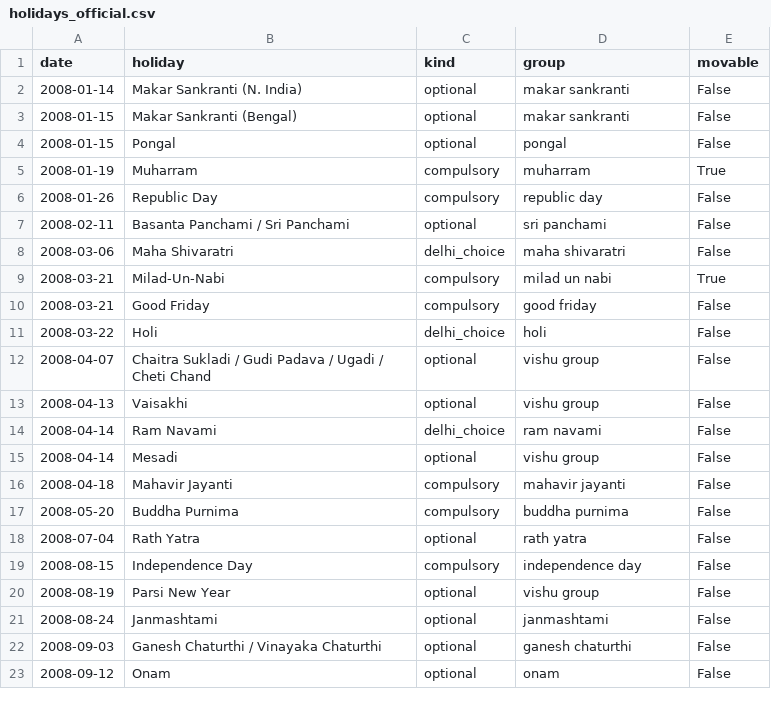
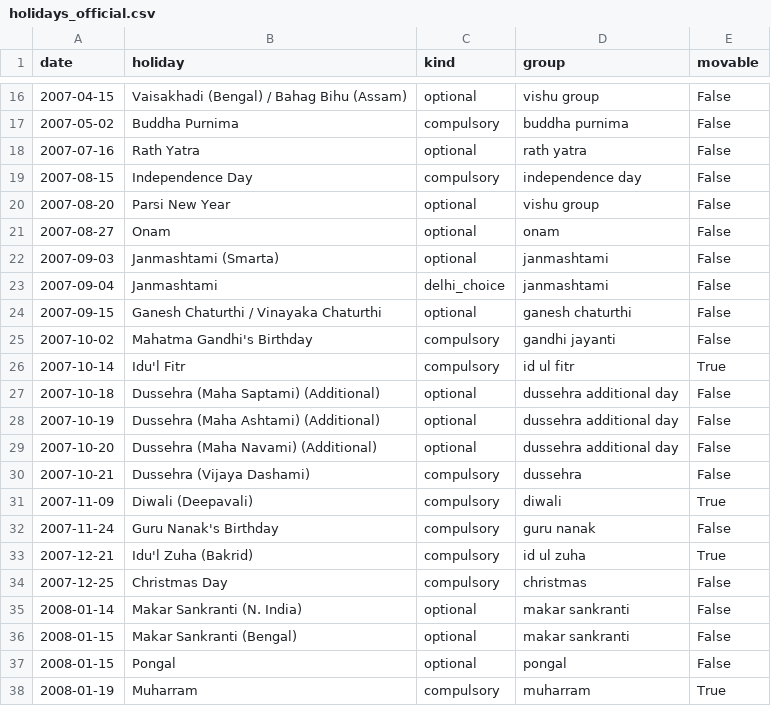
Before and after one commit to soodoku/lucky_formation, a CSV file: data/holidays_official.csv, drawn as a sheet; only a part is shown, gaps mark what is left out; the shorter side is filled out with more unchanged rows; the diff covers the shown part only; the diff names each change by its address in the sheet, - before the commit and + after, or states it on an @@ line.

```diff
--- a/data/holidays_official.csv
+++ b/data/holidays_official.csv
+row 16: 2007-04-15 | Vaisakhadi (Bengal) / Bahag Bihu (Assam) | optional | vishu group | False
+row 17: 2007-05-02 | Buddha Purnima | compulsory | buddha purnima | False
+row 18: 2007-07-16 | Rath Yatra | optional | rath yatra | False
+row 19: 2007-08-15 | Independence Day | compulsory | independence day | False
+row 20: 2007-08-20 | Parsi New Year | optional | vishu group | False
+row 21: 2007-08-27 | Onam | optional | onam | False
+row 22: 2007-09-03 | Janmashtami (Smarta) | optional | janmashtami | False
+row 23: 2007-09-04 | Janmashtami | delhi_choice | janmashtami | False
+row 24: 2007-09-15 | Ganesh Chaturthi / Vinayaka Chaturthi | optional | ganesh chaturthi | False
+row 25: 2007-10-02 | Mahatma Gandhi's Birthday | compulsory | gandhi jayanti | False
+row 26: 2007-10-14 | Idu'l Fitr | compulsory | id ul fitr | True
+row 27: 2007-10-18 | Dussehra (Maha Saptami) (Additional) | optional | dussehra additional day | False
+row 28: 2007-10-19 | Dussehra (Maha Ashtami) (Additional) | optional | dussehra additional day | False
+row 29: 2007-10-20 | Dussehra (Maha Navami) (Additional) | optional | dussehra additional day | False
+row 30: 2007-10-21 | Dussehra (Vijaya Dashami) | compulsory | dussehra | False
+row 31: 2007-11-09 | Diwali (Deepavali) | compulsory | diwali | True
+row 32: 2007-11-24 | Guru Nanak's Birthday | compulsory | guru nanak | False
+row 33: 2007-12-21 | Idu'l Zuha (Bakrid) | compulsory | id ul zuha | True
+row 34: 2007-12-25 | Christmas Day | compulsory | christmas | False
```
Also changed, not shown: 14 added rows elsewhere in this file, data/closures_unexplained.csv, data/dopt_holidays_transcribed.csv, 27 other files.
